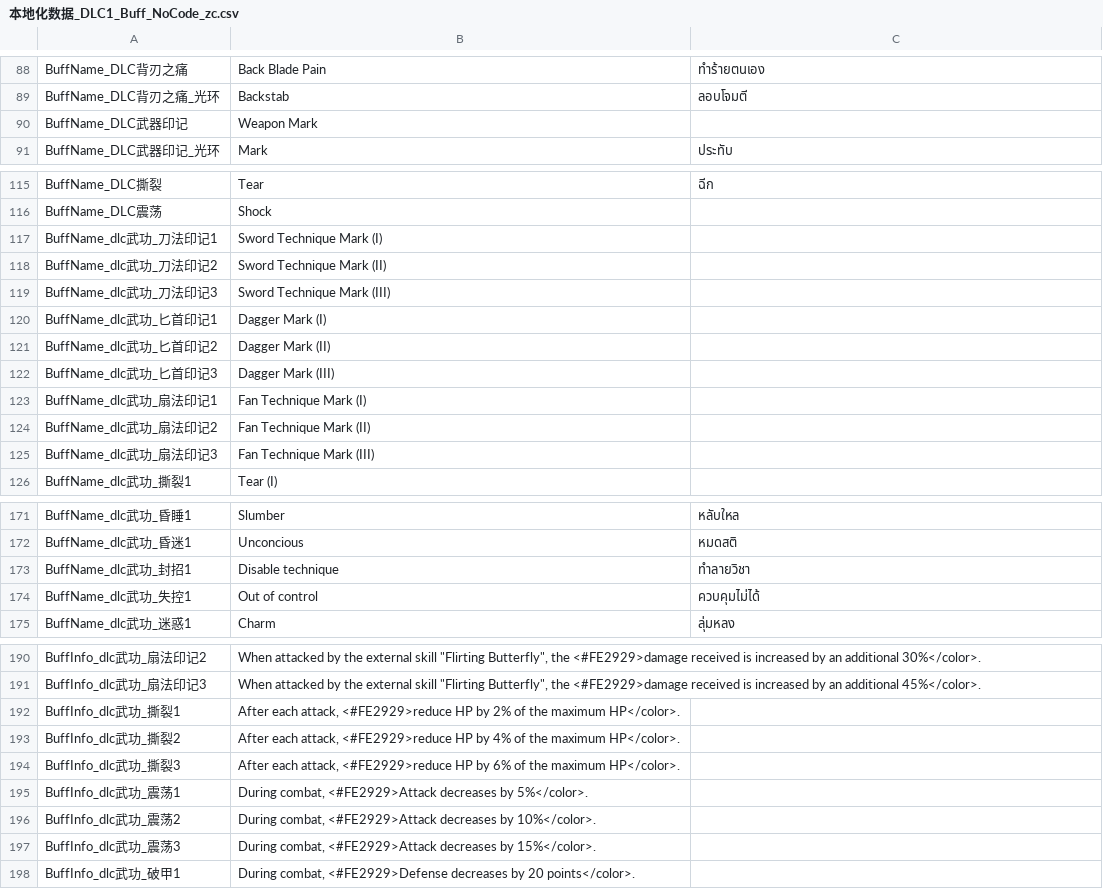
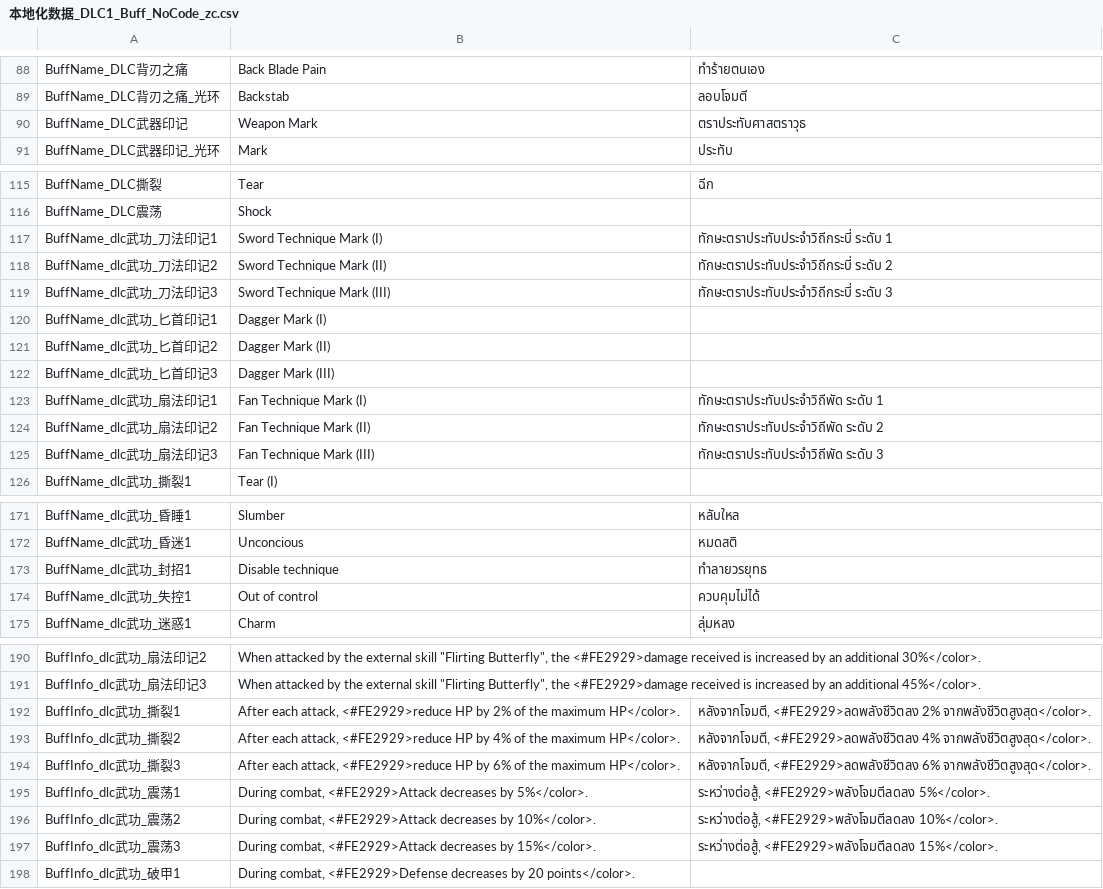
Before and after one commit to 1ookilo/WulinSH-TH, a CSV file: WulinPy/GenerateCSVtoXSLX/csv_input/本地化数据_DLC1_Buff_NoCode_zc.csv, drawn as a sheet; only a part is shown, gaps mark what is left out.

```diff
--- a/WulinPy/GenerateCSVtoXSLX/csv_input/本地化数据_DLC1_Buff_NoCode_zc.csv
+++ b/WulinPy/GenerateCSVtoXSLX/csv_input/本地化数据_DLC1_Buff_NoCode_zc.csv
@@ -89,3 +89,3 @@ BuffName_DLC背刃之痛,Back Blade Pain,ทำร้ายตนเอง
 BuffName_DLC背刃之痛_光环,Backstab,ลอบโจมตี
-BuffName_DLC武器印记,Weapon Mark
+BuffName_DLC武器印记,Weapon Mark,ตราประทับศาสตราวุธ
 BuffName_DLC武器印记_光环,Mark,ประทับ
@@ -116,5 +116,5 @@ BuffName_DLC撕裂,Tear,ฉีก
 BuffName_DLC震荡,Shock
-BuffName_dlc武功_刀法印记1,Sword Technique Mark (I)
-BuffName_dlc武功_刀法印记2,Sword Technique Mark (II)
-BuffName_dlc武功_刀法印记3,Sword Technique Mark (III)
+BuffName_dlc武功_刀法印记1,Sword Technique Mark (I),ทักษะตราประทับประจำวิถีกระบี่ ระดับ 1
+BuffName_dlc武功_刀法印记2,Sword Technique Mark (II),ทักษะตราประทับประจำวิถีกระบี่ ระดับ 2
+BuffName_dlc武功_刀法印记3,Sword Technique Mark (III),ทักษะตราประทับประจำวิถีกระบี่ ระดับ 3
 BuffName_dlc武功_匕首印记1,Dagger Mark (I)
@@ -122,5 +122,5 @@ BuffName_dlc武功_匕首印记2,Dagger Mark (II)
 BuffName_dlc武功_匕首印记3,Dagger Mark (III)
-BuffName_dlc武功_扇法印记1,Fan Technique Mark (I)
-BuffName_dlc武功_扇法印记2,Fan Technique Mark (II)
-BuffName_dlc武功_扇法印记3,Fan Technique Mark (III)
+BuffName_dlc武功_扇法印记1,Fan Technique Mark (I),ทักษะตราประทับประจำวิถีพัด ระดับ 1
+BuffName_dlc武功_扇法印记2,Fan Technique Mark (II),ทักษะตราประทับประจำวิถีพัด ระดับ 2
+BuffName_dlc武功_扇法印记3,Fan Technique Mark (III),ทักษะตราประทับประจำวิถีพัด ระดับ 3
 BuffName_dlc武功_撕裂1,Tear (I)
@@ -172,3 +172,3 @@ BuffName_dlc武功_昏睡1,Slumber,หลับใหล
 BuffName_dlc武功_昏迷1,Unconcious,หมดสติ
-BuffName_dlc武功_封招1,Disable technique,ทำลายวิชา
+BuffName_dlc武功_封招1,Disable technique,ทำลายวรยุทธ
 BuffName_dlc武功_失控1,Out of control,ควบคุมไม่ได้
@@ -191,8 +191,8 @@ BuffInfo_dlc武功_扇法印记2,"When attacked by the external skill ""Flirting
 BuffInfo_dlc武功_扇法印记3,"When attacked by the external skill ""Flirting Butterfly"", the <#FE2929>damage received is increased by an additional 45%</color>."
-BuffInfo_dlc武功_撕裂1,"After each attack, <#FE2929>reduce HP by 2% of the maximum HP</color>."
-BuffInfo_dlc武功_撕裂2,"After each attack, <#FE2929>reduce HP by 4% of the maximum HP</color>."
-BuffInfo_dlc武功_撕裂3,"After each attack, <#FE2929>reduce HP by 6% of the maximum HP</color>."
-BuffInfo_dlc武功_震荡1,"During combat, <#FE2929>Attack decreases by 5%</color>."
-BuffInfo_dlc武功_震荡2,"During combat, <#FE2929>Attack decreases by 10%</color>."
-BuffInfo_dlc武功_震荡3,"During combat, <#FE2929>Attack decreases by 15%</color>."
+BuffInfo_dlc武功_撕裂1,"After each attack, <#FE2929>reduce HP by 2% of the maximum HP</color>.","หลังจากโจมตี, <#FE2929>ลดพลังชีวิตลง 2% จากพลังชีวิตสูงสุด</color>."
+BuffInfo_dlc武功_撕裂2,"After each attack, <#FE2929>reduce HP by 4% of the maximum HP</color>.","หลังจากโจมตี, <#FE2929>ลดพลังชีวิตลง 4% จากพลังชีวิตสูงสุด</color>."
+BuffInfo_dlc武功_撕裂3,"After each attack, <#FE2929>reduce HP by 6% of the maximum HP</color>.","หลังจากโจมตี, <#FE2929>ลดพลังชีวิตลง 6% จากพลังชีวิตสูงสุด</color>."
+BuffInfo_dlc武功_震荡1,"During combat, <#FE2929>Attack decreases by 5%</color>.","ระหว่างต่อสู้, <#FE2929>พลังโจมตีลดลง 5%</color>."
+BuffInfo_dlc武功_震荡2,"During combat, <#FE2929>Attack decreases by 10%</color>.","ระหว่างต่อสู้, <#FE2929>พลังโจมตีลดลง 10%</color>."
+BuffInfo_dlc武功_震荡3,"During combat, <#FE2929>Attack decreases by 15%</color>.","ระหว่างต่อสู้, <#FE2929>พลังโจมตีลดลง 15%</color>."
 BuffInfo_dlc武功_破甲1,"During combat, <#FE2929>Defense decreases by 20 points</color>."
```
Also changed, not shown: WulinPy/GenerateCSVtoXSLX/csv_input/本地化数据_Buff.csv, WulinPy/GenerateCSVtoXSLX/csv_input/本地化数据_DLC1_剧情NoCode.csv, 13 other files.
